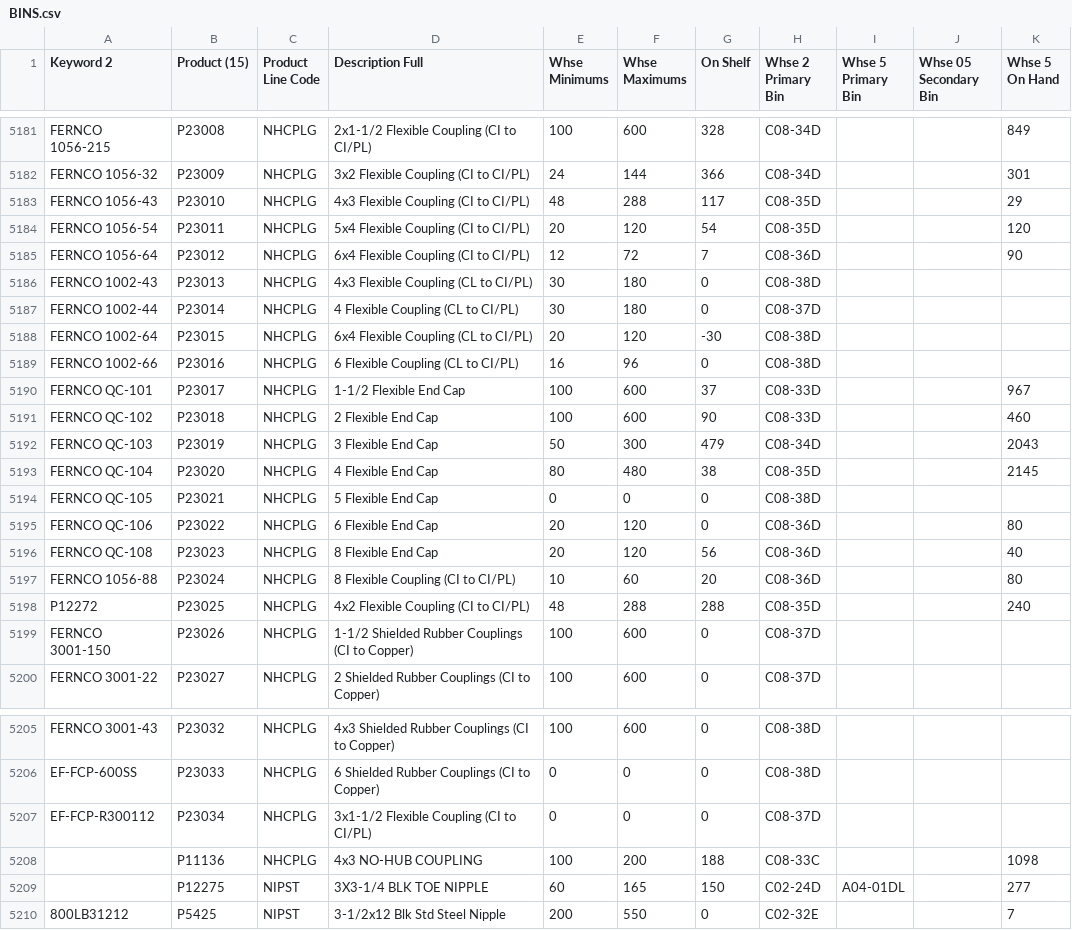
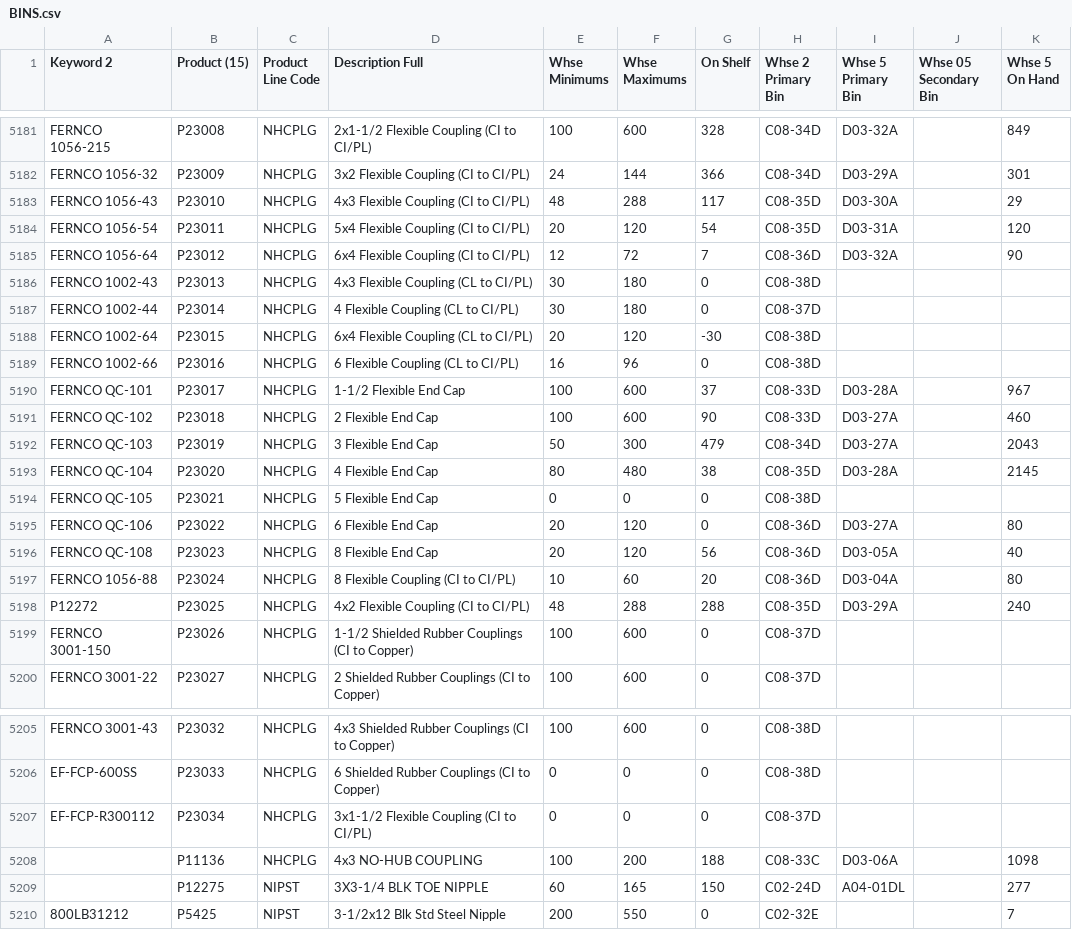
Before and after one commit to zvif84/alro-bin-finder, a CSV file: BINS.csv, drawn as a sheet; only a part is shown, gaps mark what is left out; the diff covers the shown part only; the diff names each change by its address in the sheet, - before the commit and + after, or states it on an @@ line.

```diff
--- a/BINS.csv
+++ b/BINS.csv
-I5181 (Whse 5 Primary Bin): (empty)
+I5181 (Whse 5 Primary Bin): D03-32A
-I5182 (Whse 5 Primary Bin): (empty)
+I5182 (Whse 5 Primary Bin): D03-29A
-I5183 (Whse 5 Primary Bin): (empty)
+I5183 (Whse 5 Primary Bin): D03-30A
-I5184 (Whse 5 Primary Bin): (empty)
+I5184 (Whse 5 Primary Bin): D03-31A
-I5185 (Whse 5 Primary Bin): (empty)
+I5185 (Whse 5 Primary Bin): D03-32A
-I5190 (Whse 5 Primary Bin): (empty)
+I5190 (Whse 5 Primary Bin): D03-28A
-I5191:I5192 (Whse 5 Primary Bin): (empty)
+I5191:I5192 (Whse 5 Primary Bin): D03-27A
-I5193 (Whse 5 Primary Bin): (empty)
+I5193 (Whse 5 Primary Bin): D03-28A
-I5195 (Whse 5 Primary Bin): (empty)
+I5195 (Whse 5 Primary Bin): D03-27A
-I5196 (Whse 5 Primary Bin): (empty)
+I5196 (Whse 5 Primary Bin): D03-05A
-I5197 (Whse 5 Primary Bin): (empty)
+I5197 (Whse 5 Primary Bin): D03-04A
-I5198 (Whse 5 Primary Bin): (empty)
+I5198 (Whse 5 Primary Bin): D03-29A
-I5208 (Whse 5 Primary Bin): (empty)
+I5208 (Whse 5 Primary Bin): D03-06A
```
Also changed, not shown: 34 edited cells elsewhere in this file, 4 other files.
